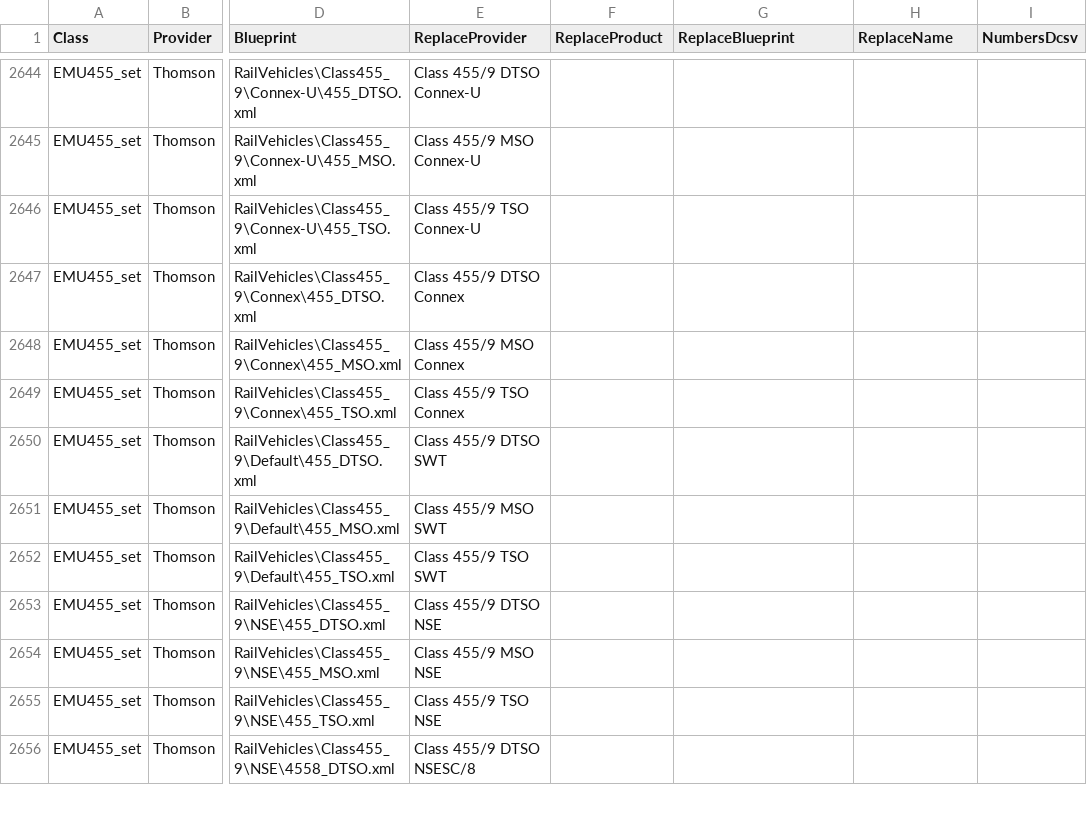
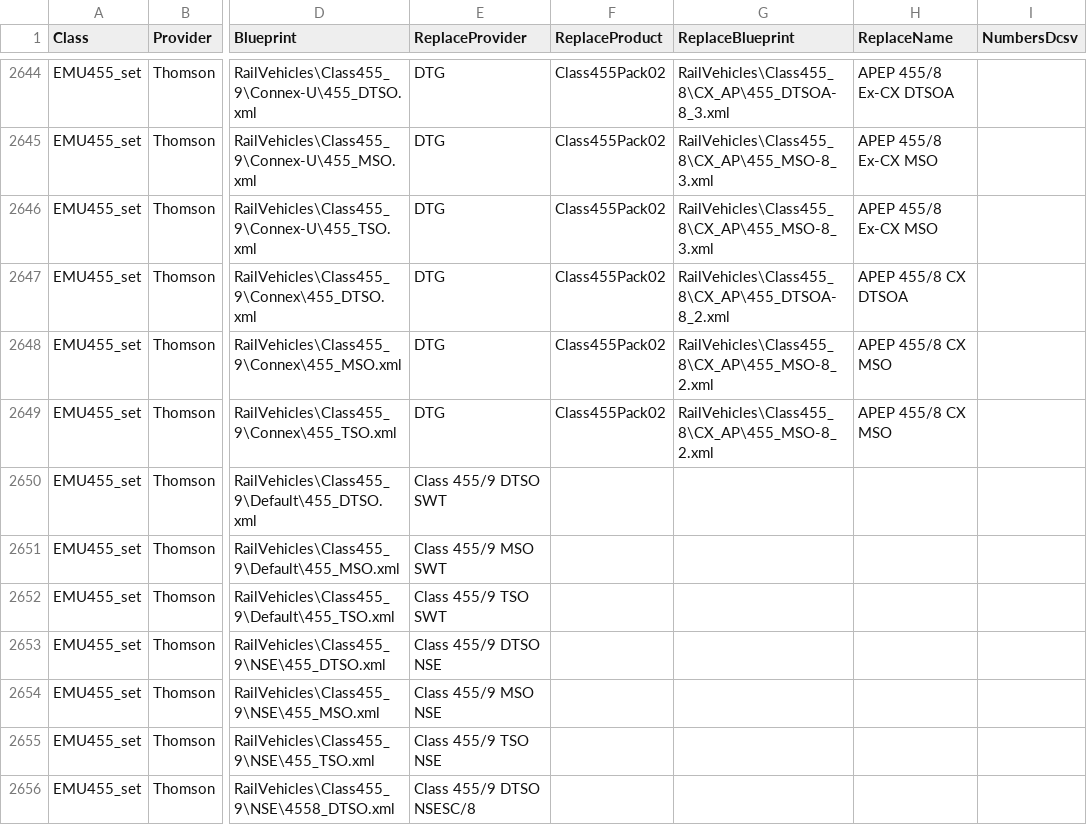
Before and after one commit to jrmckenzie/RSSwapTool, a CSV file: tables/Replacements.csv, drawn as a sheet; only a part is shown, gaps mark what is left out; the diff covers the shown part only; the diff names each change by its address in the sheet, - before the commit and + after, or states it on an @@ line.

```diff
--- a/tables/Replacements.csv
+++ b/tables/Replacements.csv
-E2644 (ReplaceProvider): Class 455/9 DTSO Connex-U
+E2644 (ReplaceProvider): DTG
-F2644:F2649 (ReplaceProduct): (empty)
+F2644:F2649 (ReplaceProduct): Class455Pack02
-G2644 (ReplaceBlueprint): (empty)
+G2644 (ReplaceBlueprint): RailVehicles\Class455_8\CX_AP\455_DTSOA-8_3.xml
-H2644 (ReplaceName): (empty)
+H2644 (ReplaceName): APEP 455/8 Ex-CX DTSOA
-E2645 (ReplaceProvider): Class 455/9 MSO Connex-U
+E2645 (ReplaceProvider): DTG
-G2645:G2646 (ReplaceBlueprint): (empty)
+G2645:G2646 (ReplaceBlueprint): RailVehicles\Class455_8\CX_AP\455_MSO-8_3.xml
-H2645:H2646 (ReplaceName): (empty)
+H2645:H2646 (ReplaceName): APEP 455/8 Ex-CX MSO
-E2646 (ReplaceProvider): Class 455/9 TSO Connex-U
+E2646 (ReplaceProvider): DTG
-E2647 (ReplaceProvider): Class 455/9 DTSO Connex
+E2647 (ReplaceProvider): DTG
-G2647 (ReplaceBlueprint): (empty)
+G2647 (ReplaceBlueprint): RailVehicles\Class455_8\CX_AP\455_DTSOA-8_2.xml
-H2647 (ReplaceName): (empty)
+H2647 (ReplaceName): APEP 455/8 CX DTSOA
-E2648 (ReplaceProvider): Class 455/9 MSO Connex
+E2648 (ReplaceProvider): DTG
-G2648:G2649 (ReplaceBlueprint): (empty)
+G2648:G2649 (ReplaceBlueprint): RailVehicles\Class455_8\CX_AP\455_MSO-8_2.xml
-H2648:H2649 (ReplaceName): (empty)
+H2648:H2649 (ReplaceName): APEP 455/8 CX MSO
-E2649 (ReplaceProvider): Class 455/9 TSO Connex
+E2649 (ReplaceProvider): DTG
```
Also changed, not shown: 44 edited cells elsewhere in this file, 1 other file.
